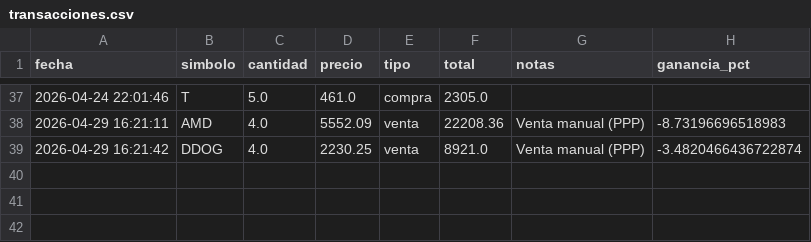
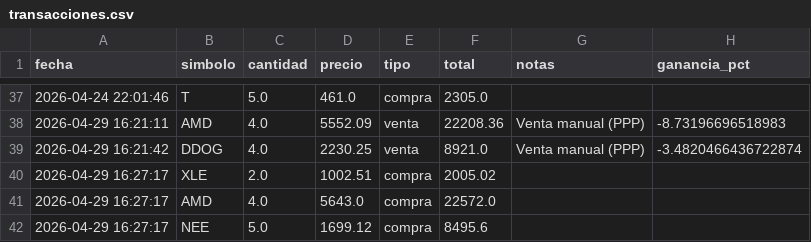
Before and after one commit to alopezuci-arch/trading-app-3.1, a CSV file: data/transacciones.csv, drawn as a sheet; only a part is shown, gaps mark what is left out; the diff names each change by its address in the sheet, - before the commit and + after, or states it on an @@ line.

Commit message:
[trading-app] sincronizar transacciones

```diff
--- a/data/transacciones.csv
+++ b/data/transacciones.csv
+row 40: 2026-04-29 16:27:17 | XLE | 2.0 | 1002.51 | compra | 2005.02
+row 41: 2026-04-29 16:27:17 | AMD | 4.0 | 5643.0 | compra | 22572.0
+row 42: 2026-04-29 16:27:17 | NEE | 5.0 | 1699.12 | compra | 8495.6
```
